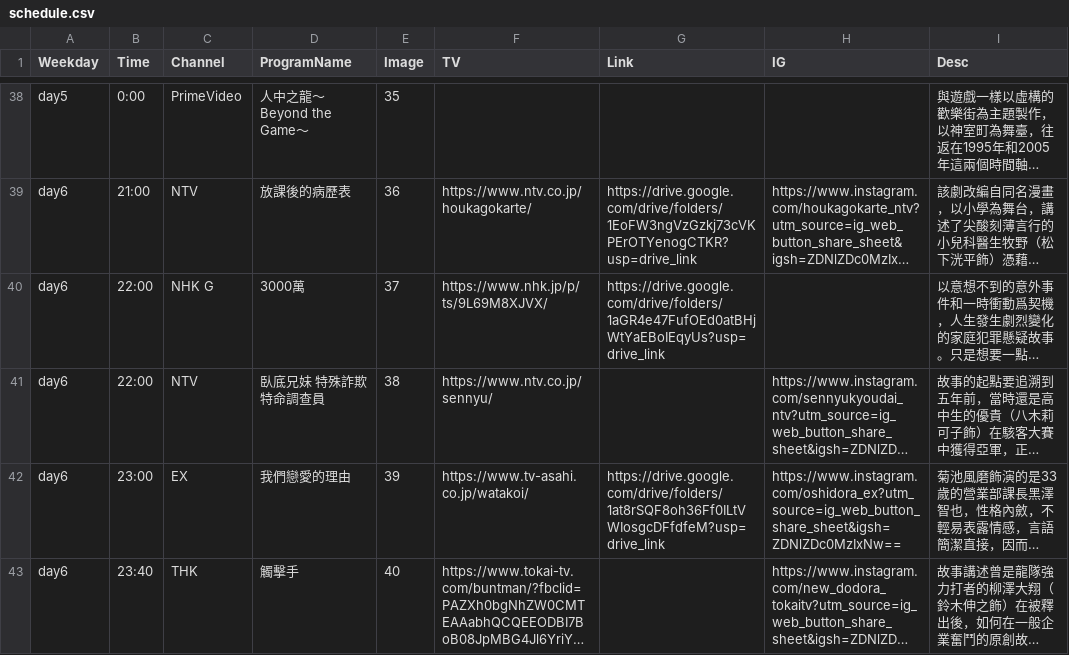
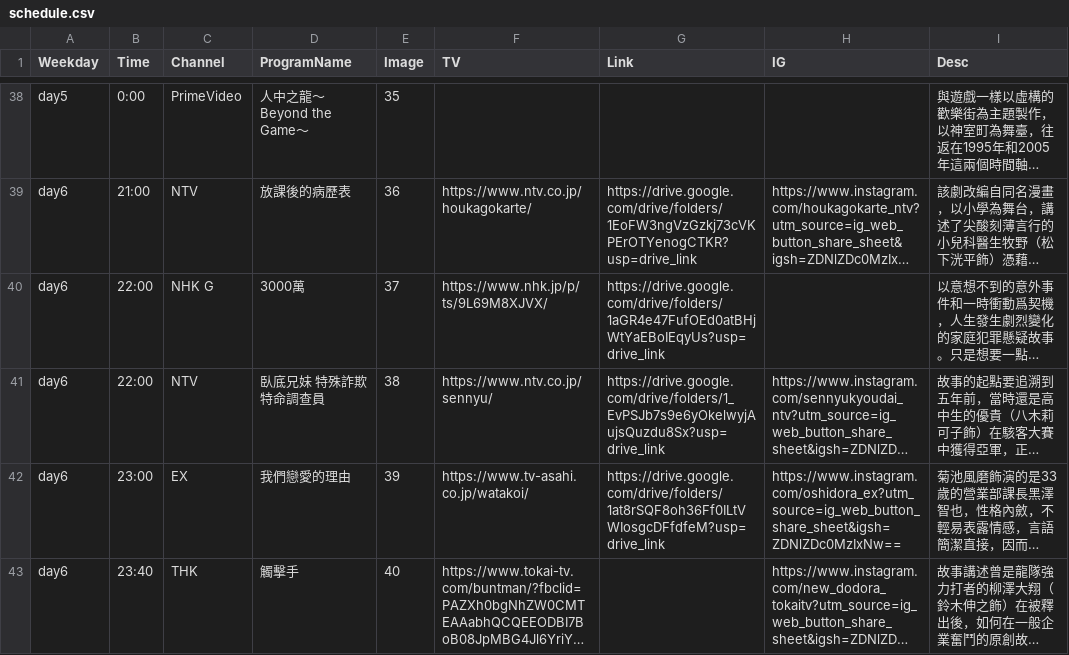
Before and after one commit to FatKam2024/jpdramatable, a CSV file: schedule.csv, drawn as a sheet; only a part is shown, gaps mark what is left out; long unchanged cells end in …; the diff names each change by its address in the sheet, - before the commit and + after, or states it on an @@ line.

Commit message:
Update schedule.csv

```diff
--- a/schedule.csv
+++ b/schedule.csv
-G41 (Link): (empty)
+G41 (Link): https://drive.google.com/drive/folders/1_EvPSJb7s9e6yOkelwyjAujsQuzdu8Sx?usp=drive_link
```
